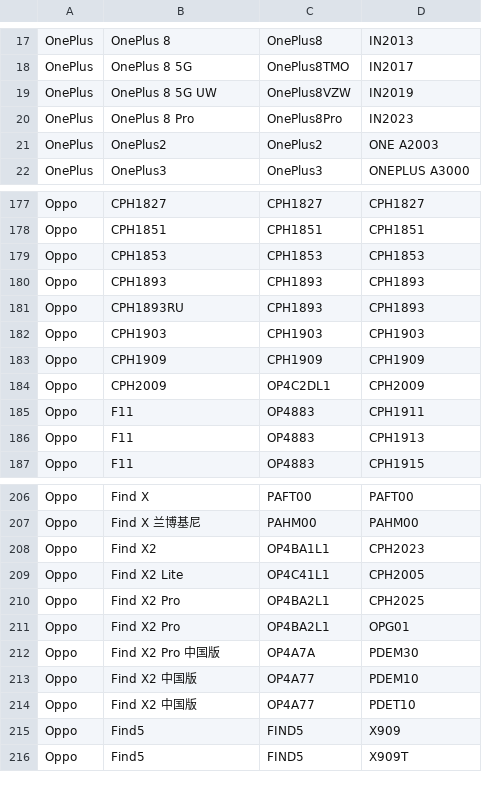
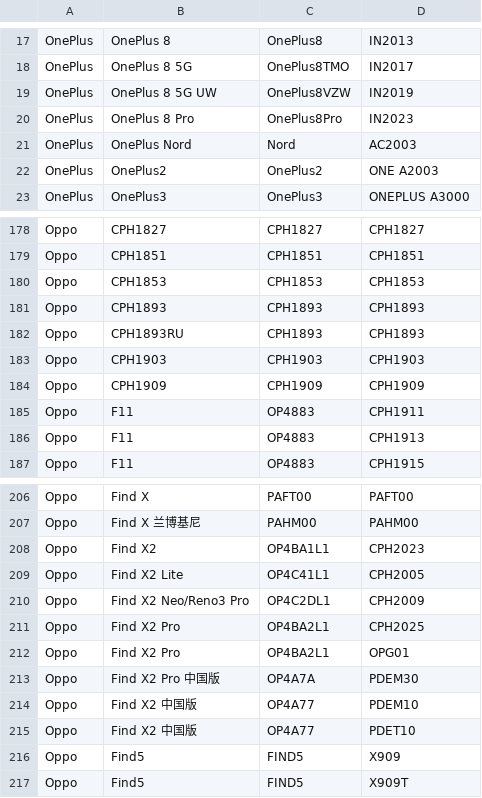
Before and after one commit to wuxianlin/get_android_data, a CSV file: data/oplus_gms_devices.csv, drawn as a sheet; only a part is shown, gaps mark what is left out.

```diff
--- a/data/oplus_gms_devices.csv
+++ b/data/oplus_gms_devices.csv
@@ -20,2 +20,3 @@ OnePlus,OnePlus 8 5G UW,OnePlus8VZW,IN2019
 OnePlus,OnePlus 8 Pro,OnePlus8Pro,IN2023
+OnePlus,OnePlus Nord,Nord,AC2003
 OnePlus,OnePlus2,OnePlus2,ONE A2003
@@ -183,3 +184,2 @@ Oppo,CPH1903,CPH1903,CPH1903
 Oppo,CPH1909,CPH1909,CPH1909
-Oppo,CPH2009,OP4C2DL1,CPH2009
 Oppo,F11,OP4883,CPH1911
@@ -209,2 +209,3 @@ Oppo,Find X2,OP4BA1L1,CPH2023
 Oppo,Find X2 Lite,OP4C41L1,CPH2005
+Oppo,Find X2 Neo/Reno3 Pro,OP4C2DL1,CPH2009
 Oppo,Find X2 Pro,OP4BA2L1,CPH2025
```
Also changed, not shown: data/miui_global_rom.csv.
